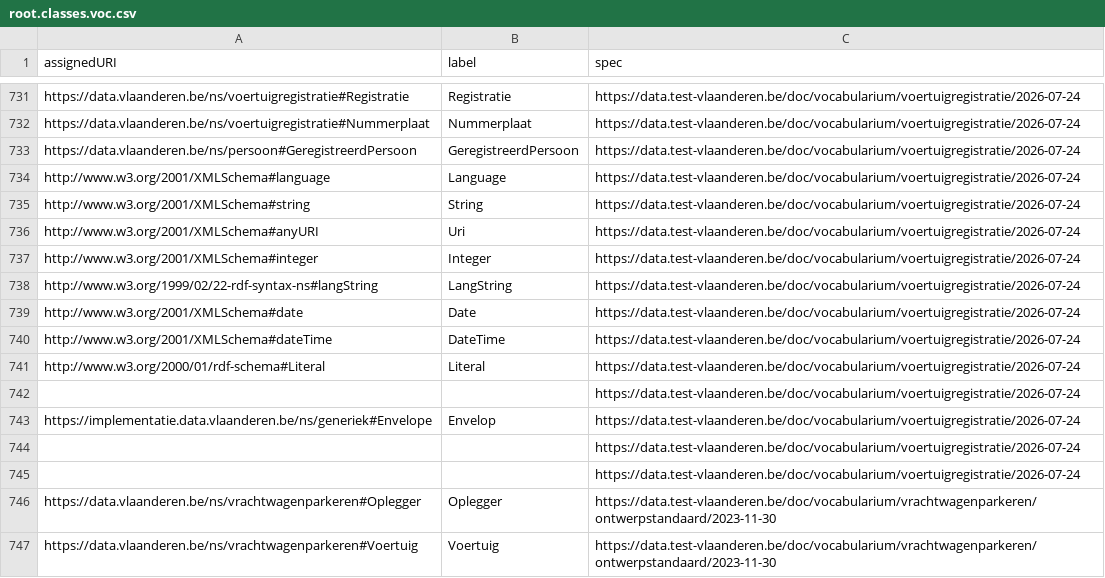
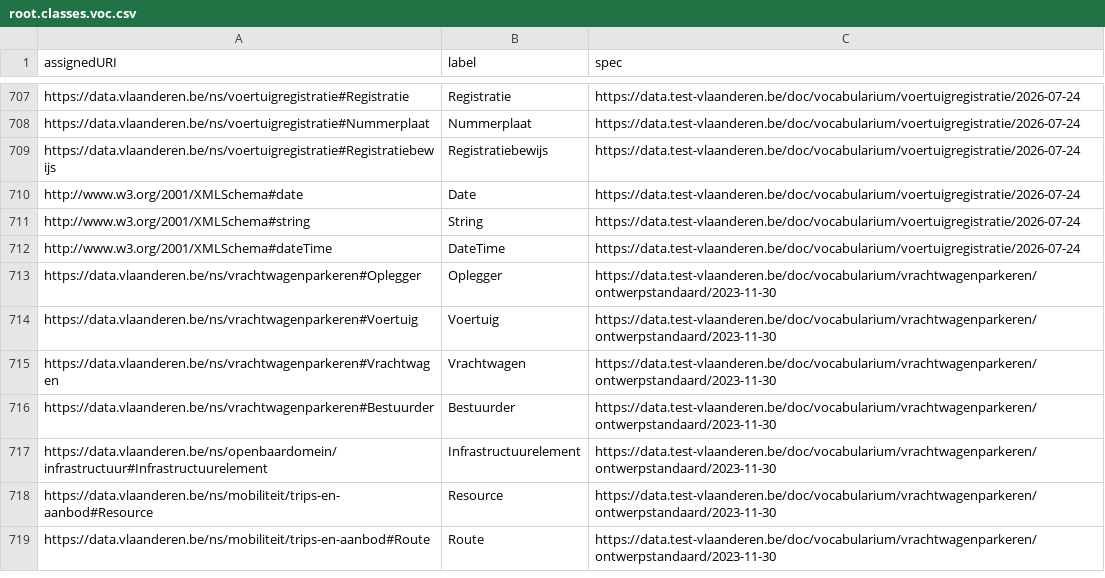
Before and after one commit to Informatievlaanderen/data.vlaanderen.be-statistics, a CSV file: root.classes.voc.csv, drawn as a sheet; only a part is shown, gaps mark what is left out; the shorter side is filled out with more unchanged rows; the diff covers the shown part only.

```diff
--- a/root.classes.voc.csv
+++ b/root.classes.voc.csv
@@ -732,15 +708,6 @@
 "https://data.vlaanderen.be/ns/voertuigregistratie#Nummerplaat","Nummerplaat","https://data.test-vlaanderen.be/doc/vocabularium/voertuigregistratie/2026-07-24"
-"https://data.vlaanderen.be/ns/persoon#GeregistreerdPersoon","GeregistreerdPersoon","https://data.test-vlaanderen.be/doc/vocabularium/voertuigregistratie/2026-07-24"
-"http://www.w3.org/2001/XMLSchema#language","Language","https://data.test-vlaanderen.be/doc/vocabularium/voertuigregistratie/2026-07-24"
+"https://data.vlaanderen.be/ns/voertuigregistratie#Registratiebewijs","Registratiebewijs","https://data.test-vlaanderen.be/doc/vocabularium/voertuigregistratie/2026-07-24"
+"http://www.w3.org/2001/XMLSchema#date","Date","https://data.test-vlaanderen.be/doc/vocabularium/voertuigregistratie/2026-07-24"
 "http://www.w3.org/2001/XMLSchema#string","String","https://data.test-vlaanderen.be/doc/vocabularium/voertuigregistratie/2026-07-24"
-"http://www.w3.org/2001/XMLSchema#anyURI","Uri","https://data.test-vlaanderen.be/doc/vocabularium/voertuigregistratie/2026-07-24"
-"http://www.w3.org/2001/XMLSchema#integer","Integer","https://data.test-vlaanderen.be/doc/vocabularium/voertuigregistratie/2026-07-24"
-"http://www.w3.org/1999/02/22-rdf-syntax-ns#langString","LangString","https://data.test-vlaanderen.be/doc/vocabularium/voertuigregistratie/2026-07-24"
-"http://www.w3.org/2001/XMLSchema#date","Date","https://data.test-vlaanderen.be/doc/vocabularium/voertuigregistratie/2026-07-24"
 "http://www.w3.org/2001/XMLSchema#dateTime","DateTime","https://data.test-vlaanderen.be/doc/vocabularium/voertuigregistratie/2026-07-24"
-"http://www.w3.org/2000/01/rdf-schema#Literal","Literal","https://data.test-vlaanderen.be/doc/vocabularium/voertuigregistratie/2026-07-24"
-,,"https://data.test-vlaanderen.be/doc/vocabularium/voertuigregistratie/2026-07-24"
-"https://implementatie.data.vlaanderen.be/ns/generiek#Envelope","Envelop","https://data.test-vlaanderen.be/doc/vocabularium/voertuigregistratie/2026-07-24"
-,,"https://data.test-vlaanderen.be/doc/vocabularium/voertuigregistratie/2026-07-24"
-,,"https://data.test-vlaanderen.be/doc/vocabularium/voertuigregistratie/2026-07-24"
 "https://data.vlaanderen.be/ns/vrachtwagenparkeren#Oplegger","Oplegger","https://data.test-vlaanderen.be/doc/vocabularium/vrachtwagenparkeren/ontwerpstandaard/2023-11-30"
```
Also changed, not shown: 24 removed rows and 8 edited cells elsewhere in this file, root.externalclasses.voc.csv, root.properties.voc.csv, 19 other files.
